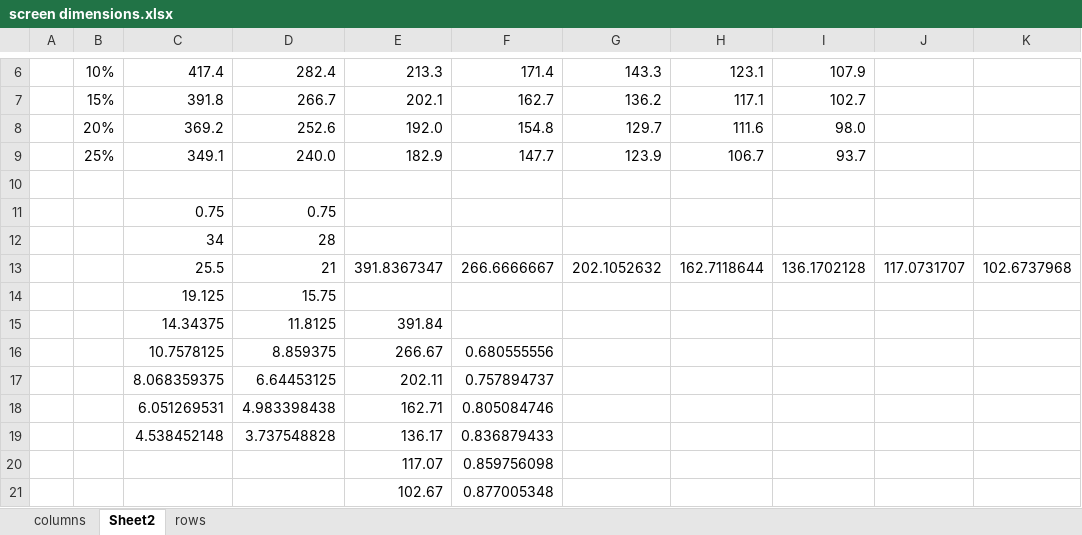
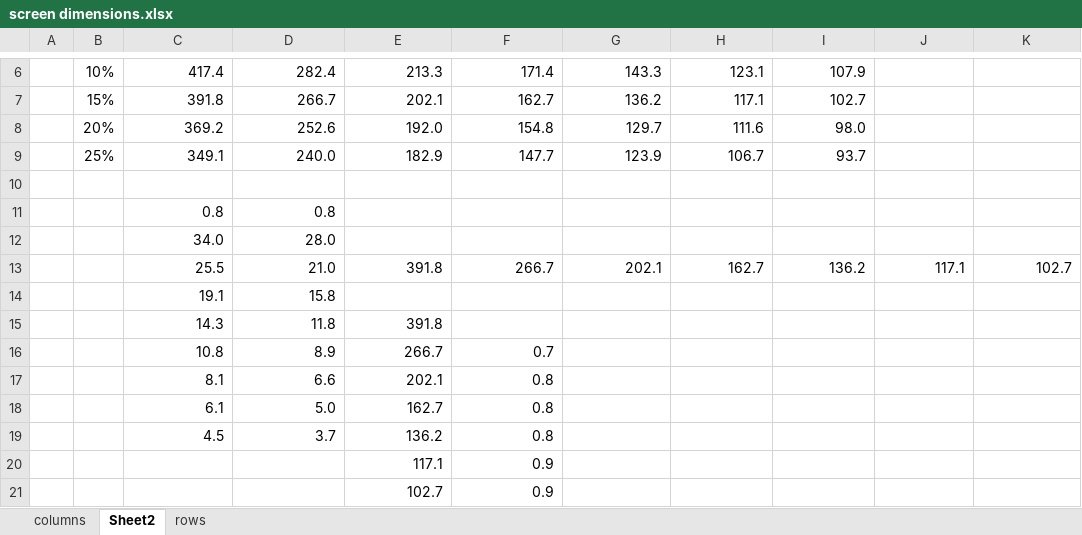
Before and after one commit to kushnertodd/android-adaptive-ui, an Excel workbook: doc/screen dimensions.xlsx, sheet Sheet2, drawn as a sheet; only a part is shown, gaps mark what is left out; values as stored, in another font and other column widths than the file's, no borders; removed rows and columns are numbered as before the commit, all else as after; the diff names each change by its address in the sheet, - before the commit and + after, or states it on an @@ line.

```diff
--- a/doc/screen dimensions.xlsx (sheet Sheet2)
+++ b/doc/screen dimensions.xlsx (sheet Sheet2)
-row 11:  |  | 0.75 | 0.75
-row 12:  |  | 34 | 28
+row 11:  |  | 0.8 | 0.8
+row 12:  |  | 34.0 | 28.0
-D13: 21
+D13: 21.0
-E13: 391.8367347
+E13: 391.8
-F13: 266.6666667
+F13: 266.7
-G13: 202.1052632
+G13: 202.1
-H13: 162.7118644
+H13: 162.7
-I13: 136.1702128
+I13: 136.2
-J13: 117.0731707
+J13: 117.1
-K13: 102.6737968
+K13: 102.7
-row 14:  |  | 19.125 | 15.75
-row 15:  |  | 14.34375 | 11.8125 | 391.84
-row 16:  |  | 10.7578125 | 8.859375 | 266.67 | 0.680555556
-row 17:  |  | 8.068359375 | 6.64453125 | 202.11 | 0.757894737
-row 18:  |  | 6.051269531 | 4.983398438 | 162.71 | 0.805084746
-row 19:  |  | 4.538452148 | 3.737548828 | 136.17 | 0.836879433
-row 20:  |  |  |  | 117.07 | 0.859756098
-row 21:  |  |  |  | 102.67 | 0.877005348
+row 14:  |  | 19.1 | 15.8
+row 15:  |  | 14.3 | 11.8 | 391.8
+row 16:  |  | 10.8 | 8.9 | 266.7 | 0.7
+row 17:  |  | 8.1 | 6.6 | 202.1 | 0.8
+row 18:  |  | 6.1 | 5.0 | 162.7 | 0.8
+row 19:  |  | 4.5 | 3.7 | 136.2 | 0.8
+row 20:  |  |  |  | 117.1 | 0.9
+row 21:  |  |  |  | 102.7 | 0.9
```
Also changed, not shown: 14 other files.
